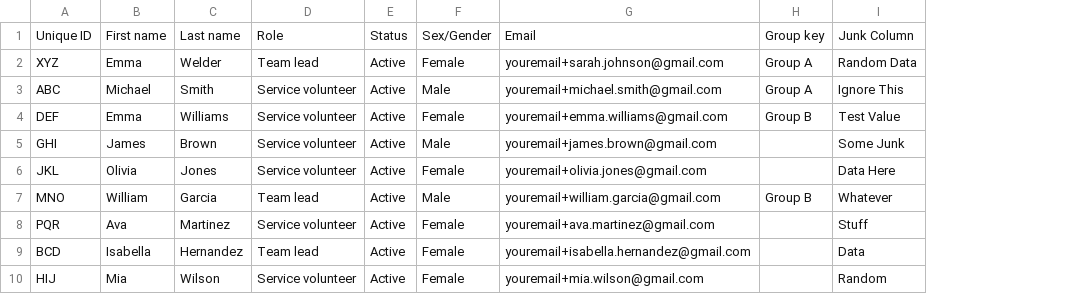
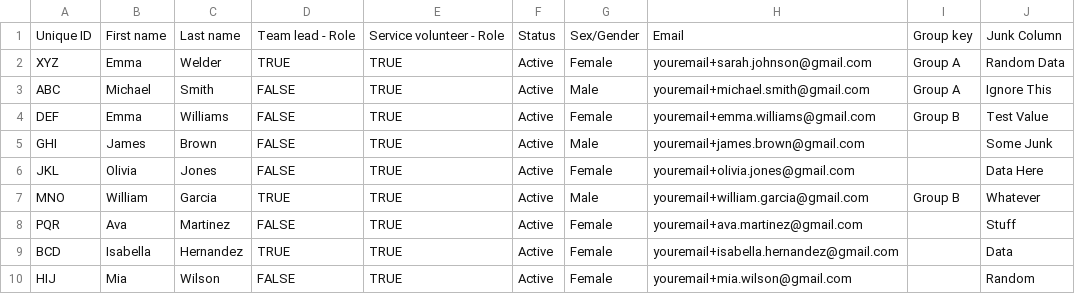
Before and after one commit to jakec-github/ilford-drop-in, a CSV file: test_data/volunteers.csv, drawn as a sheet; only a part is shown; removed rows and columns are numbered as before the commit, all else as after; the diff names each change by its address in the sheet, - before the commit and + after, or states it on an @@ line.

```diff
--- a/test_data/volunteers.csv
+++ b/test_data/volunteers.csv
-column D, rows 1-10: Role | Team lead | Service volunteer | Service volunteer | Service volunteer | Service volunteer | Team lead | Service volunteer | Team lead | Service volunteer
+column D, rows 1-10: Team lead - Role | TRUE | FALSE | FALSE | FALSE | FALSE | TRUE | FALSE | TRUE | FALSE
+column E, rows 1-10: Service volunteer - Role | TRUE | TRUE | TRUE | TRUE | TRUE | TRUE | TRUE | TRUE | TRUE
```
Also changed, not shown: 23 other files.
